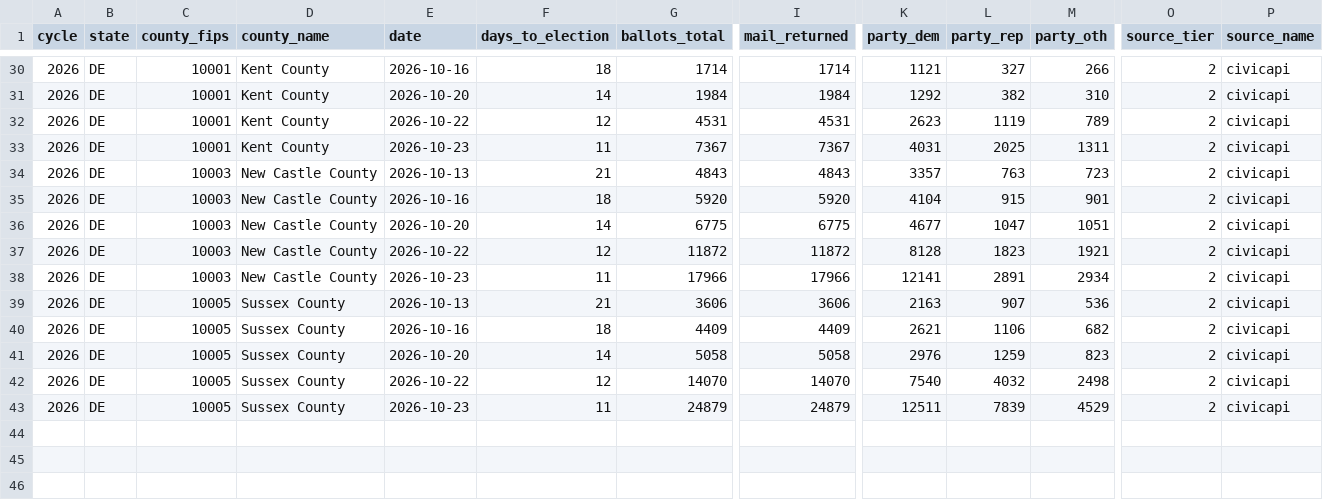
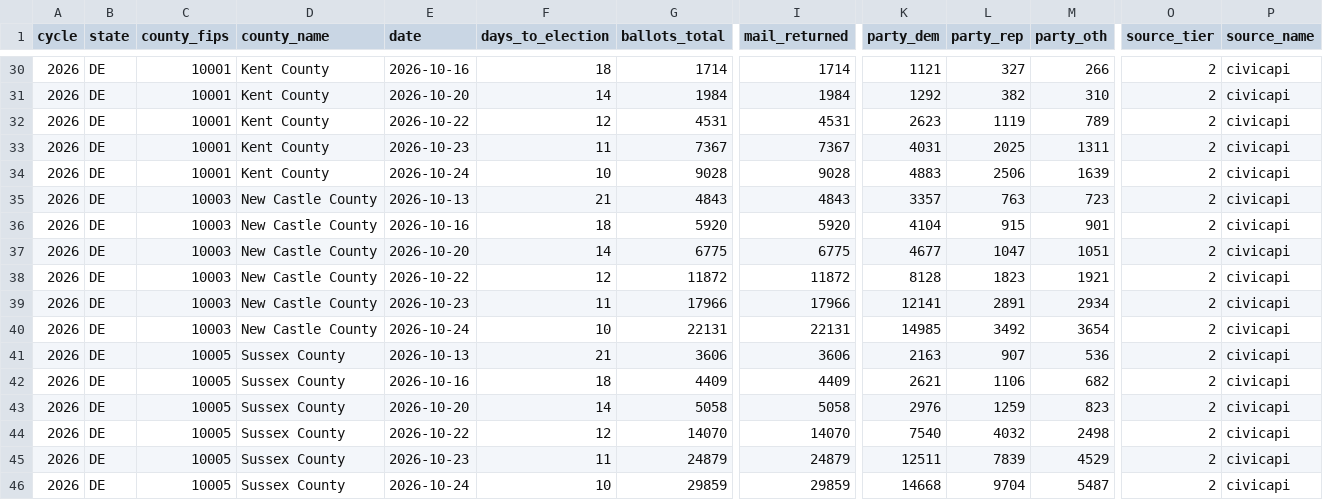
Before and after one commit to ElectIndex/26_early_vote, a CSV file: output/counties/de.csv, drawn as a sheet; only a part is shown, gaps mark what is left out; rows hold the shown columns only; the diff names each change by its address in the sheet, - before the commit and + after, or states it on an @@ line.

Commit message:
data: early vote 2026-10-24

```diff
--- a/output/counties/de.csv
+++ b/output/counties/de.csv
+row 34: 2026 | DE | 10001 | Kent County | 2026-10-24 | 10 | 9028 | 9028 | 4883 | 2506 | 1639 | 2 | civicapi
+row 40: 2026 | DE | 10003 | New Castle County | 2026-10-24 | 10 | 22131 | 22131 | 14985 | 3492 | 3654 | 2 | civicapi
+row 46: 2026 | DE | 10005 | Sussex County | 2026-10-24 | 10 | 29859 | 29859 | 14668 | 9704 | 5487 | 2 | civicapi
```
Also changed, not shown: output/counterfactual.csv, output/counterfactual_districts_latest.csv, 4 other files.
